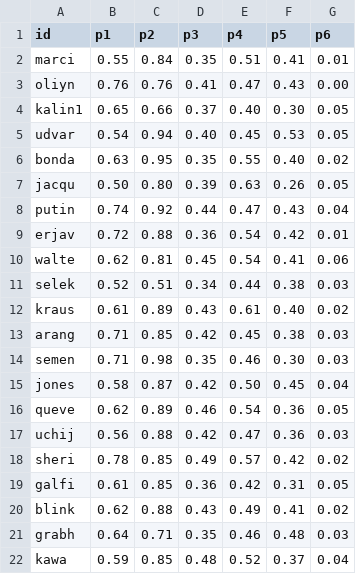
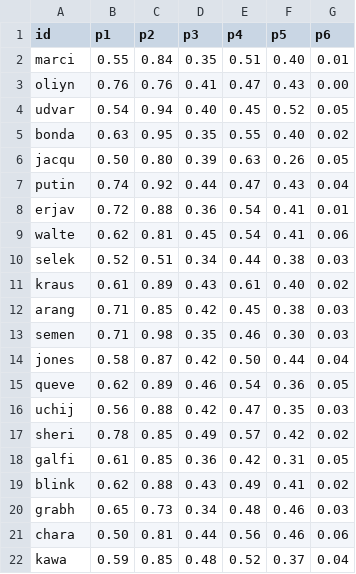
Before and after one commit to woonsupkim/Smash-React, a CSV file: data-pipeline/output/women/player_stats_clay_upset.csv, drawn as a sheet.

```diff
--- a/data-pipeline/output/women/player_stats_clay_upset.csv
+++ b/data-pipeline/output/women/player_stats_clay_upset.csv
@@ -1,6 +1,5 @@
 id,p1,p2,p3,p4,p5,p6
-marci,0.55,0.84,0.35,0.51,0.41,0.01
+marci,0.55,0.84,0.35,0.51,0.40,0.01
 oliyn,0.76,0.76,0.41,0.47,0.43,0.00
-kalin1,0.65,0.66,0.37,0.40,0.30,0.05
-udvar,0.54,0.94,0.40,0.45,0.53,0.05
+udvar,0.54,0.94,0.40,0.45,0.52,0.05
 bonda,0.63,0.95,0.35,0.55,0.40,0.02
@@ -8,3 +7,3 @@ jacqu,0.50,0.80,0.39,0.63,0.26,0.05
 putin,0.74,0.92,0.44,0.47,0.43,0.04
-erjav,0.72,0.88,0.36,0.54,0.42,0.01
+erjav,0.72,0.88,0.36,0.54,0.41,0.01
 walte,0.62,0.81,0.45,0.54,0.41,0.06
@@ -14,5 +13,5 @@ arang,0.71,0.85,0.42,0.45,0.38,0.03
 semen,0.71,0.98,0.35,0.46,0.30,0.03
-jones,0.58,0.87,0.42,0.50,0.45,0.04
+jones,0.58,0.87,0.42,0.50,0.44,0.04
 queve,0.62,0.89,0.46,0.54,0.36,0.05
-uchij,0.56,0.88,0.42,0.47,0.36,0.03
+uchij,0.56,0.88,0.42,0.47,0.35,0.03
 sheri,0.78,0.85,0.49,0.57,0.42,0.02
@@ -20,3 +19,4 @@ galfi,0.61,0.85,0.36,0.42,0.31,0.05
 blink,0.62,0.88,0.43,0.49,0.41,0.02
-grabh,0.64,0.71,0.35,0.46,0.48,0.03
+grabh,0.65,0.73,0.34,0.48,0.46,0.03
+chara,0.50,0.81,0.44,0.56,0.46,0.06
 kawa,0.59,0.85,0.48,0.52,0.37,0.04
```
Also changed, not shown: data-pipeline/output/player_stats_clay_upset.csv, data-pipeline/output/player_stats_grass_upset.csv, 41 other files.
